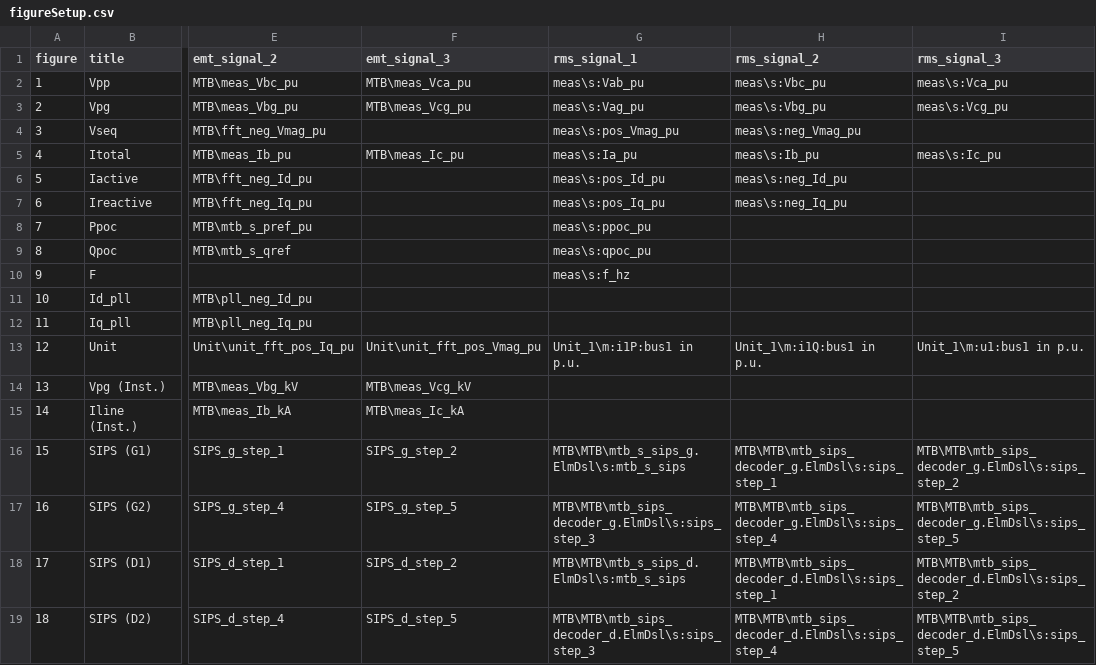
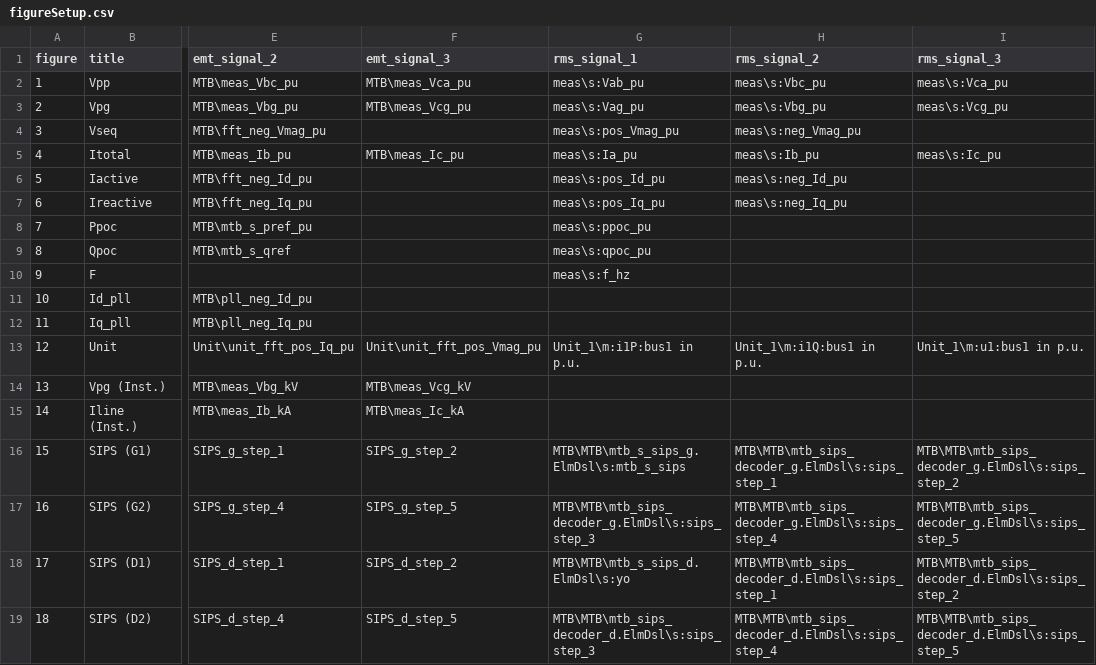
Before and after one commit to Energinet-SimTools/MTB, a CSV file: plotter/figureSetup.csv, drawn as a sheet; only a part is shown, gaps mark what is left out; the diff names each change by its address in the sheet, - before the commit and + after, or states it on an @@ line.

```diff
--- a/plotter/figureSetup.csv
+++ b/plotter/figureSetup.csv
-G18 (rms_signal_1): MTB\MTB\mtb_s_sips_d.ElmDsl\s:mtb_s_sips
+G18 (rms_signal_1): MTB\MTB\mtb_s_sips_d.ElmDsl\s:yo
```
